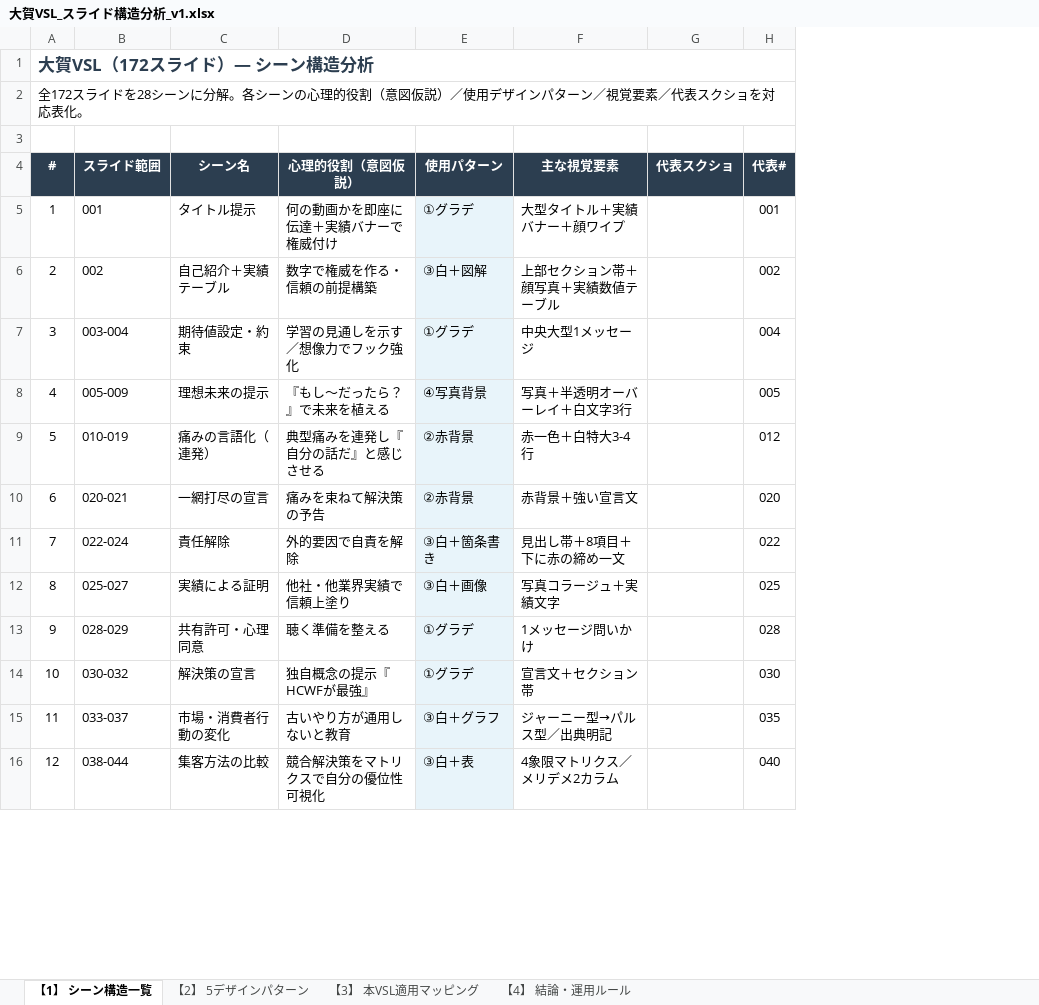
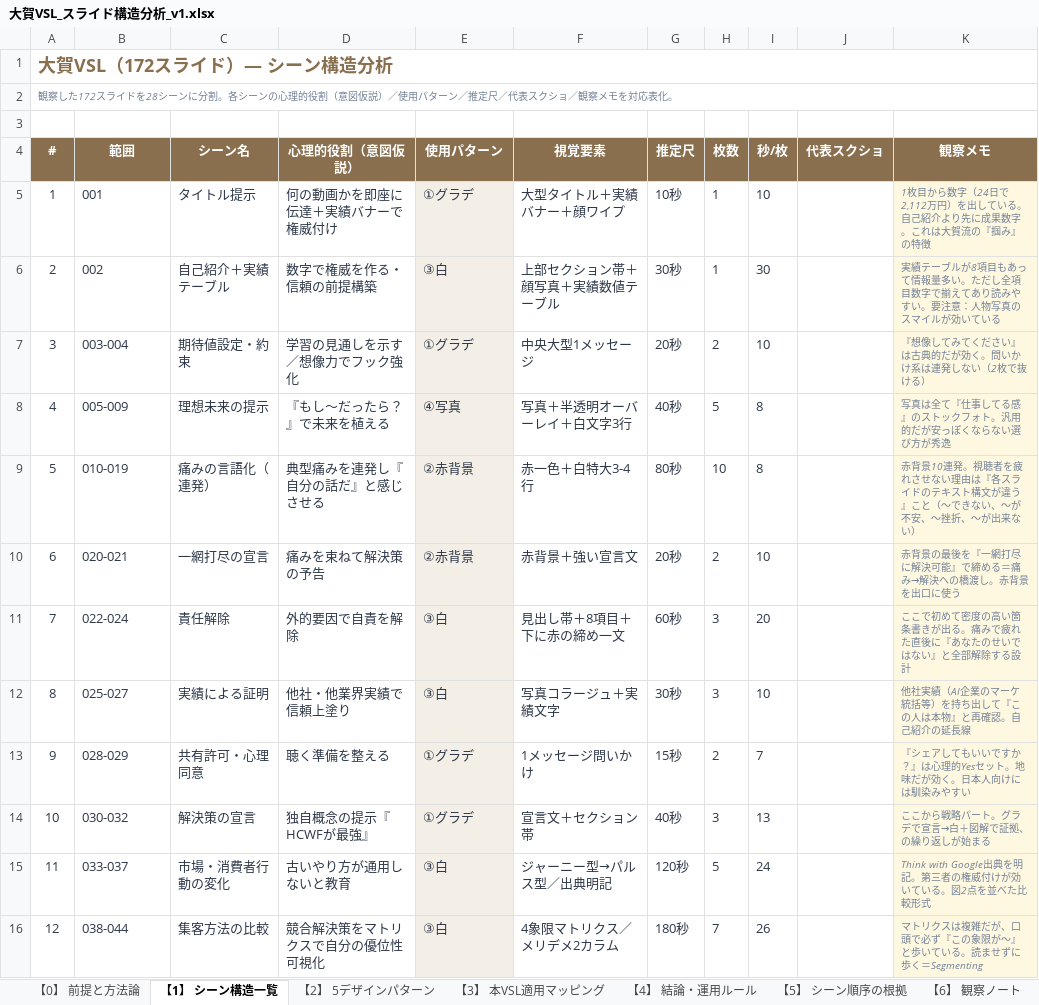
Before and after one commit to lazy3128-design/my-website, an Excel workbook: VSL/大賀VSL_スライド構造分析_v1.xlsx, sheet 【1】 シーン構造一覧, drawn as a sheet; only a part is shown; values as stored, in another font and other column widths than the file's, no borders; charts and pictures not drawn; removed rows and columns are numbered as before the commit, all else as after; the diff covers the shown part only; the diff names each change by its address in the sheet, - before the commit and + after, or states it on an @@ line.

```diff
--- a/VSL/大賀VSL_スライド構造分析_v1.xlsx (sheet 【1】 シーン構造一覧)
+++ b/VSL/大賀VSL_スライド構造分析_v1.xlsx (sheet 【1】 シーン構造一覧)
+sheet tab: 【0】 前提と方法論
+sheet tab: 【5】 シーン順序の根拠
+sheet tab: 【6】 観察ノート
+column G (推定尺), rows 5-16: 10秒 | 30秒 | 20秒 | 40秒 | 80秒 | 20秒 | 60秒 | 30秒 | 15秒 | 40秒 | 120秒 | 180秒
+column H (枚数), rows 5-16: 1 | 1 | 2 | 5 | 10 | 2 | 3 | 3 | 2 | 3 | 5 | 7
+column I (秒/枚), rows 5-16: 10 | 30 | 10 | 8 | 8 | 10 | 20 | 10 | 7 | 13 | 24 | 26
-column H (代表#), rows 5-16: 001 | 002 | 004 | 005 | 012 | 020 | 022 | 025 | 028 | 030 | 035 | 040
+column K (観察メモ), rows 5-16: 1枚目から数字（24日で2,112万円）を出している。自己紹介より先に成果数字。これは大賀流の『掴み』の特徴 | 実績テーブルが8項目もあって情報量多い。ただし全項目数字で揃えてあり読みやすい。要注意：人物写真のスマイルが効いている | 『想像してみてください』は古典的だが効く。問いかけ系は連発しない（2枚で抜ける） | 写真は全て『仕事してる感』のストックフォト。汎用的だが安っぽくならない選び方が秀逸 | 赤背景10連発。視聴者を疲れさせない理由は『各スライドのテキスト構文が違う』こと（〜できない、〜が不安、〜挫折、〜が出来ない） | 赤背景の最後を『一網打尽に解決可能』で締める＝痛み→解決への橋渡し。赤背景を出口に使う | ここで初めて密度の高い箇条書きが出る。痛みで疲れた直後に『あなたのせいではない』と全部解除する設計 | 他社実績（AI企業のマーケ統括等）を持ち出して『この人は本物』と再確認。自己紹介の延長線 | 『シェアしてもいいですか？』は心理的Yesセット。地味だが効く。日本人向けには馴染みやすい | ここから戦略パート。グラデで宣言→白＋図解で証拠、の繰り返しが始まる | Think with Google出典を明記。第三者の権威付けが効いている。図2点を並べた比較形式 | マトリクスは複雑だが、口頭で必ず『この象限が〜』と歩いている。読ませずに歩く＝Segmenting
-A1 text colour: #2C3E50
+A1 text colour: #8A6F4F, text size: larger
@@ column A (#) renumbered in row 2 @@
@@ A2 italic: off → on, text colour: black → #718096, text size: smaller @@
-A4:F4 fill: #2C3E50
+A4:F4 fill: #8A6F4F
-B4: スライド範囲
+B4: 範囲
-F4: 主な視覚要素
+F4: 視覚要素
-J4 fill: #2C3E50
+J4 fill: #8A6F4F
-A5:F16 text colour: black
+A5:F16 text colour: #2D3748
-E6 (使用パターン): ③白＋図解
+E6 (使用パターン): ③白
-E8 (使用パターン): ④写真背景
+E8 (使用パターン): ④写真
-E11 (使用パターン): ③白＋箇条書き
+E11 (使用パターン): ③白
-E12 (使用パターン): ③白＋画像
+E12 (使用パターン): ③白
-E15 (使用パターン): ③白＋グラフ
+E15 (使用パターン): ③白
-E16 (使用パターン): ③白＋表
+E16 (使用パターン): ③白
```
Also changed, not shown: 4 added rows, 12 edited cells and cell formats elsewhere in this sheet, sheet 【3】 本VSL適用マッピング, sheet 【2】 5デザインパターン, sheet 【4】 結論・運用ルール, other sheet tabs, charts or pictures.
